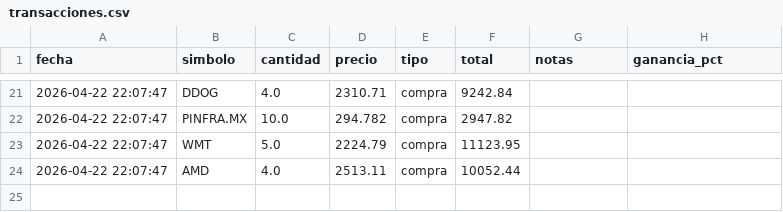
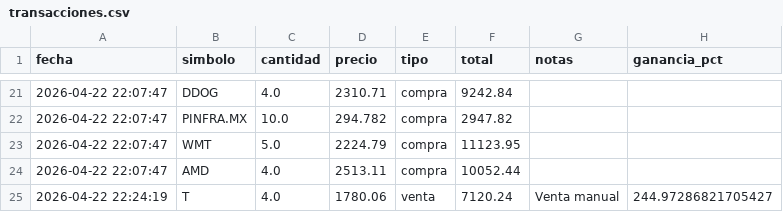
Before and after one commit to alopezuci-arch/trading-app-3.1, a CSV file: data/transacciones.csv, drawn as a sheet; only a part is shown, gaps mark what is left out.

Commit message:
[trading-app] sincronizar transacciones

```diff
--- a/data/transacciones.csv
+++ b/data/transacciones.csv
@@ -24 +24,2 @@ fecha,simbolo,cantidad,precio,tipo,total,notas,ganancia_pct
 2026-04-22 22:07:47,AMD,4.0,2513.11,compra,10052.44,,
+2026-04-22 22:24:19,T,4.0,1780.06,venta,7120.24,Venta manual,244.97286821705427
```
